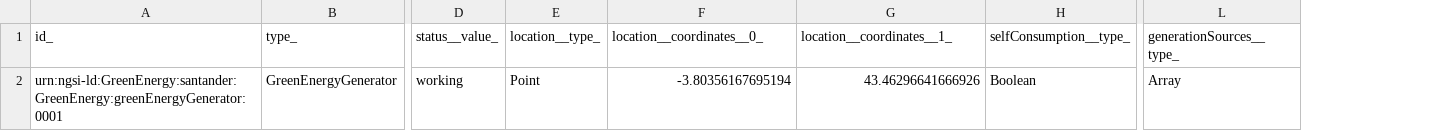
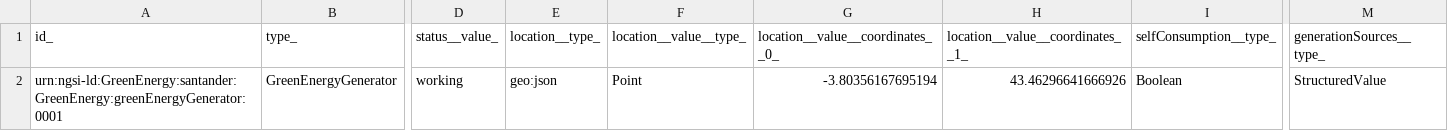
Before and after one commit to smart-data-models/dataModel.GreenEnergy, a CSV file: GreenEnergyGenerator/examples/example-normalized.json.csv, drawn as a sheet; only a part is shown, gaps mark what is left out; addresses are those after the commit; the diff names each change by its address in the sheet, - before the commit and + after, or states it on an @@ line.

Commit message:
Exported example to csv example-normalized.json

```diff
--- a/GreenEnergyGenerator/examples/example-normalized.json.csv
+++ b/GreenEnergyGenerator/examples/example-normalized.json.csv
+column F (location__value__type_), row 2: Point
-G1: location__coordinates__0_
+G1: location__value__coordinates__0_
-H1: location__coordinates__1_
+H1: location__value__coordinates__1_
-E2 (location__type_): Point
+E2 (location__type_): geo:json
-M2 (generationSources__type_): Array
+M2 (generationSources__type_): StructuredValue
```
